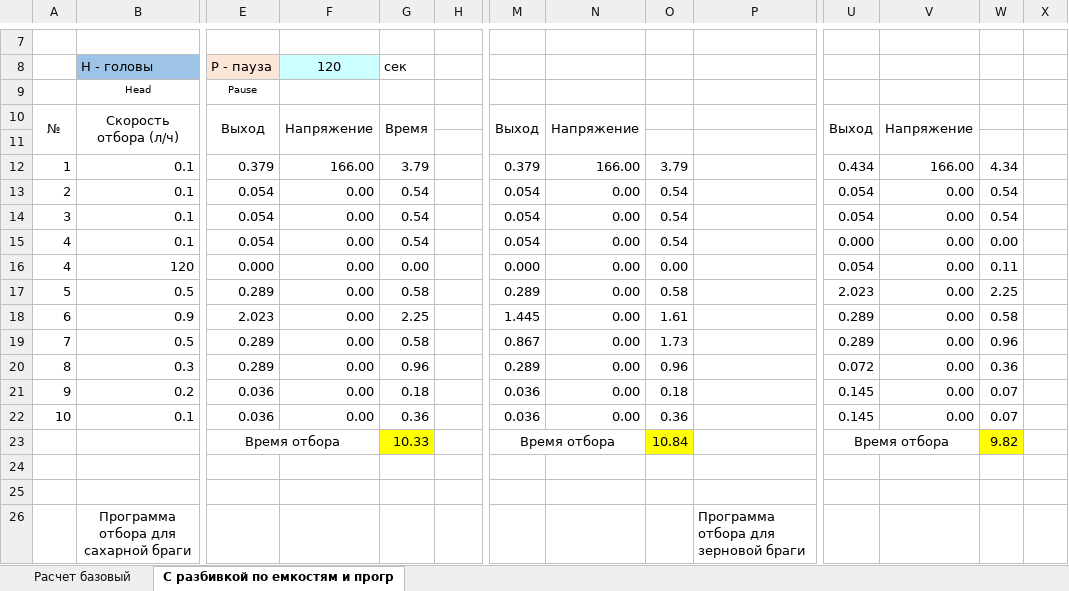
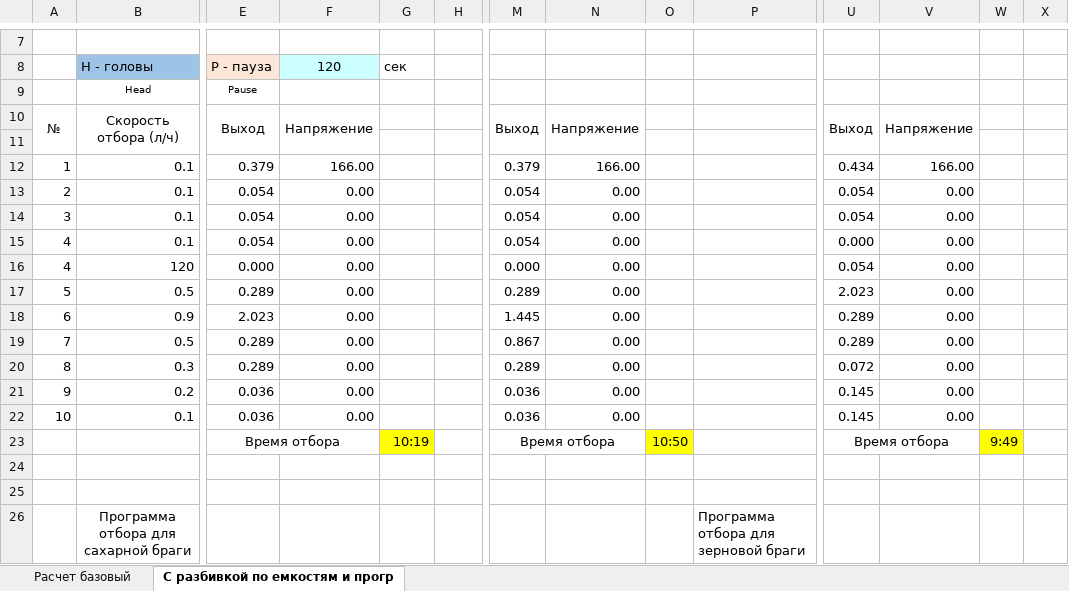
Before and after one commit to LKosoj/Samovar, an Excel workbook: tools/Расчет АС-3.xlsx, sheet С разбивкой по емкостям и прогр, drawn as a sheet; only a part is shown, gaps mark what is left out; values as stored, in another font and other column widths than the file's, no borders; removed rows and columns are numbered as before the commit, all else as after; rows hold the shown columns only; the diff names each change by its address in the sheet, - before the commit and + after, or states it on an @@ line.

```diff
--- a/tools/Расчет АС-3.xlsx (sheet С разбивкой по емкостям и прогр)
+++ b/tools/Расчет АС-3.xlsx (sheet С разбивкой по емкостям и прогр)
-G10: Время
+G10: (empty)
-G10:G11 merged
-G12:G22 text colour: black
+G12:G22 text colour: #FFFFFF
-O12:O22 text colour: black
+O12:O22 text colour: #FFFFFF
-W12:W22 text colour: black
+W12:W22 text colour: #FFFFFF
-row 23:  |  | Время отбора |  | 10.33 |  | Время отбора |  | 10.84 |  | Время отбора |  | 9.82
+row 23:  |  | Время отбора |  | 10:19 | 10.33 | Время отбора |  | 10:50 | 10.84 | Время отбора |  | 9:49 | 9.82
```
Also changed, not shown: 7 other files.
